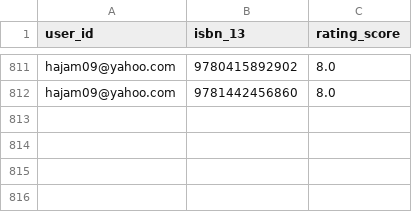
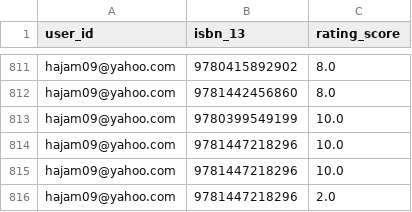
Before and after one commit to hajam09/booksystem, a CSV file: user_rating.csv, drawn as a sheet; only a part is shown, gaps mark what is left out.

Commit message:
highly rated books and highly ratings count books are sent to the context

```diff
--- a/user_rating.csv
+++ b/user_rating.csv
@@ -812 +812,5 @@ hajam09@yahoo.com,9780415892902,8.0
 hajam09@yahoo.com,9781442456860,8.0
+hajam09@yahoo.com,9780399549199,10.0
+hajam09@yahoo.com,9781447218296,10.0
+hajam09@yahoo.com,9781447218296,10.0
+hajam09@yahoo.com,9781447218296,2.0
```
Also changed, not shown: book_rating.csv, 3 other files.
